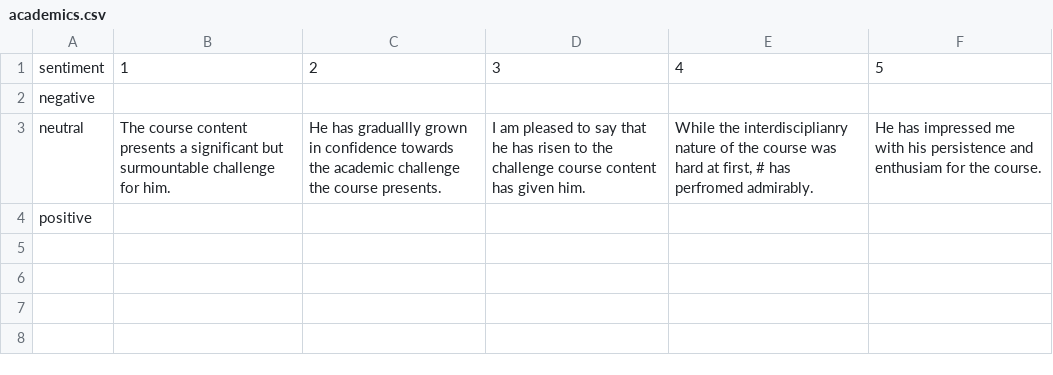
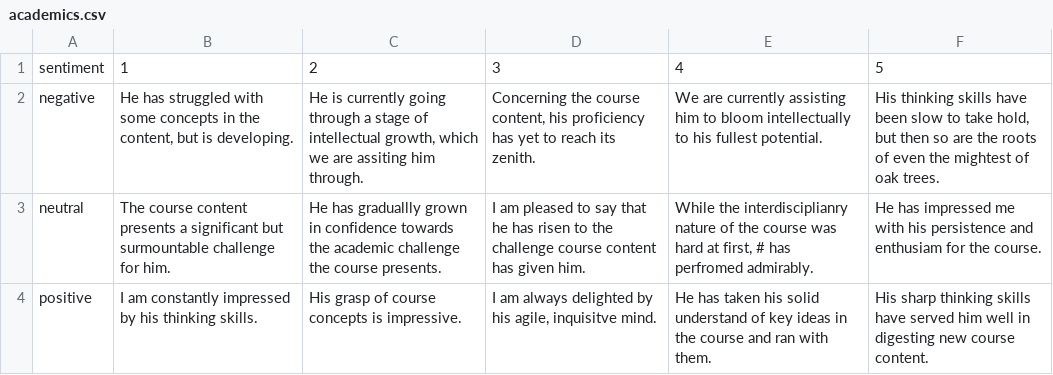
Before and after one commit to pbarrett520/comments, a CSV file: Data Templates/academics.csv, drawn as a sheet.

```diff
--- a/Data Templates/academics.csv
+++ b/Data Templates/academics.csv
@@ -1,4 +1,4 @@
 sentiment,1,2,3,4,5
-negative,,,,,
+negative,"He has struggled with some concepts in the content, but is developing.","He is currently going through a stage of intellectual growth, which we are assiting him through.","Concerning the course content, his proficiency has yet to reach its zenith.",We are currently assisting him to bloom intellectually to his fullest potential.,"His thinking skills have been slow to take hold, but then so are the roots of even the mightest of oak trees."
 neutral,The course content presents a significant but surmountable challenge for him.,He has graduallly grown in confidence towards the academic challenge the course presents.,I am pleased to say that he has risen to the challenge course content has given him.,"While the interdisciplianry nature of the course was hard at first, # has perfromed admirably.",He has impressed me with his persistence and enthusiam for the course.
-positive,,,,,
+positive,I am constantly impressed by his thinking skills.,His grasp of course concepts is impressive.,"I am always delighted by his agile, inquisitve mind.",He has taken his solid understand of key ideas in the course and ran with them.,His sharp thinking skills have served him well in digesting new course content.
```
Also changed, not shown: 4 other files.
